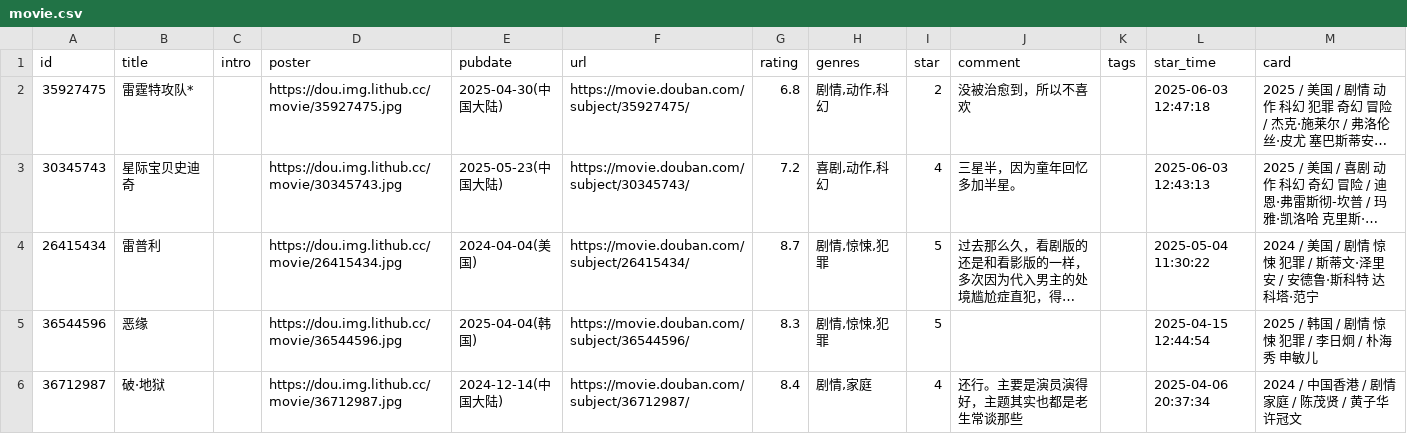
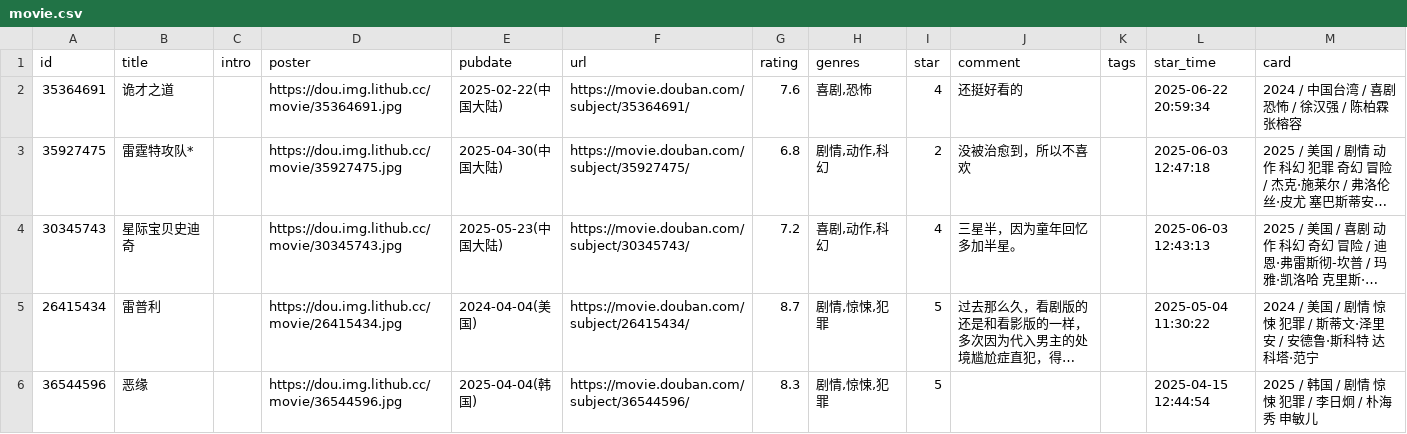
Before and after one commit to kaaaaai/kaaaaai, a CSV file: data/movie.csv, drawn as a sheet; only a part is shown; the shorter side is filled out with more unchanged rows; long unchanged cells end in …; the diff names each change by its address in the sheet, - before the commit and + after, or states it on an @@ line.

```diff
--- a/data/movie.csv
+++ b/data/movie.csv
+row 2: 35364691 | 诡才之道 |  | https://dou.img.lithub.cc/movie/35364691.jpg | 2025-02-22(中国大陆) | https://movie.douban.com/subject/35364691/ | 7.6 | 喜剧,恐怖 | 4 | 还挺好看的 |  | 2025-06-22 20:59:34 | 2024 / 中国台湾 / 喜剧 恐怖 / 徐汉强 / 陈柏霖 张榕容
```
